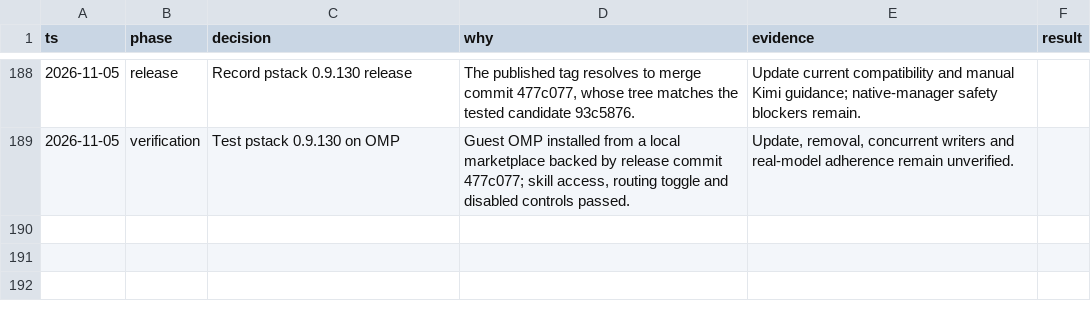
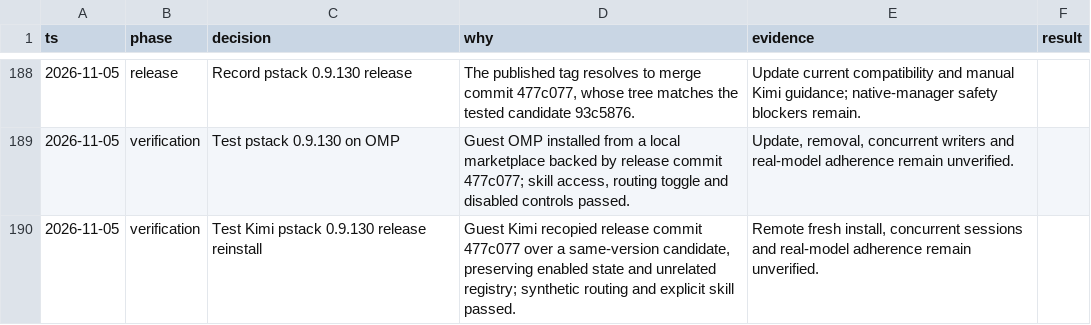
Before and after one commit to donbeave/essential-mise, a TSV file: .audit/plugin-compatibility.tsv, drawn as a sheet; only a part is shown, gaps mark what is left out.

```diff
--- a/.audit/plugin-compatibility.tsv
+++ b/.audit/plugin-compatibility.tsv
@@ -189 +189,2 @@ ts	phase	decision	why	evidence	result
 2026-11-05	verification	Test pstack 0.9.130 on OMP	Guest OMP installed from a local marketplace backed by release commit 477c077; skill access, routing toggle and disabled controls passed.	Update, removal, concurrent writers and real-model adherence remain unverified.
+2026-11-05	verification	Test Kimi pstack 0.9.130 release reinstall	Guest Kimi recopied release commit 477c077 over a same-version candidate, preserving enabled state and unrelated registry; synthetic routing and explicit skill passed.	Remote fresh install, concurrent sessions and real-model adherence remain unverified.
```
Also changed, not shown: 1 other file.
